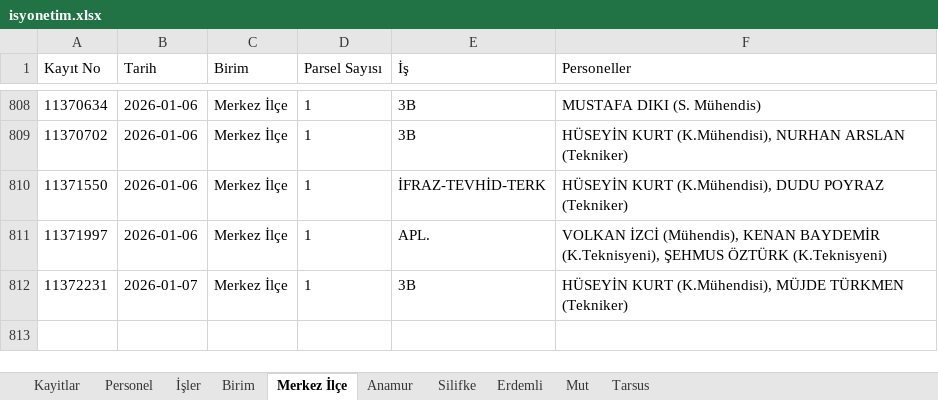
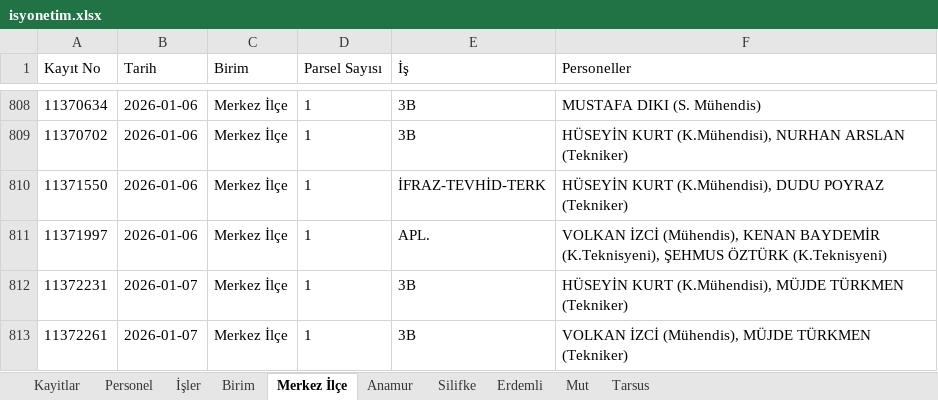
Before and after one commit to gokhangeo/isyonetim, an Excel workbook: isyonetim.xlsx, sheet Merkez İlçe, drawn as a sheet; only a part is shown, gaps mark what is left out; values as stored, in another font and other column widths than the file's, no borders; the diff names each change by its address in the sheet, - before the commit and + after, or states it on an @@ line.

Commit message:
[Kadastro App] Yeni kayıt eklendi: 11372261

```diff
--- a/isyonetim.xlsx (sheet Merkez İlçe)
+++ b/isyonetim.xlsx (sheet Merkez İlçe)
+row 813: 11372261 | 2026-01-07 | Merkez İlçe | 1 | 3B | VOLKAN İZCİ (Mühendis), MÜJDE TÜRKMEN (Tekniker)
```
Also changed, not shown: sheet Kayitlar.
